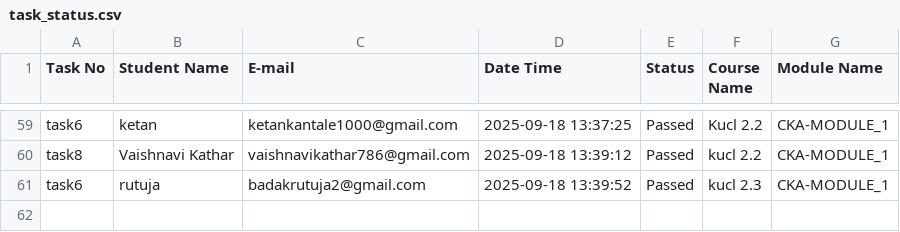
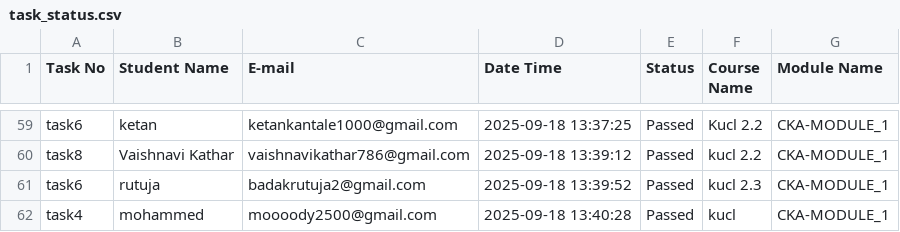
Before and after one commit to abhay-dandge/task-submission-records, a CSV file: task_status.csv, drawn as a sheet; only a part is shown, gaps mark what is left out; the diff names each change by its address in the sheet, - before the commit and + after, or states it on an @@ line.

Commit message:
Task task4 completed by mohammed on 2025-09-18 13:40:28

```diff
--- a/task_status.csv
+++ b/task_status.csv
+row 62: task4 | mohammed | moooody2500@gmail.com | 2025-09-18 13:40:28 | Passed | kucl | CKA-MODULE_1
```
